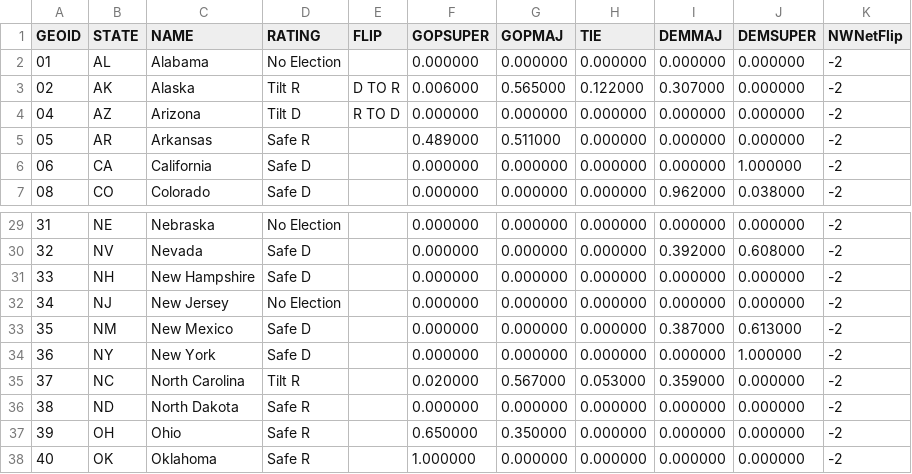
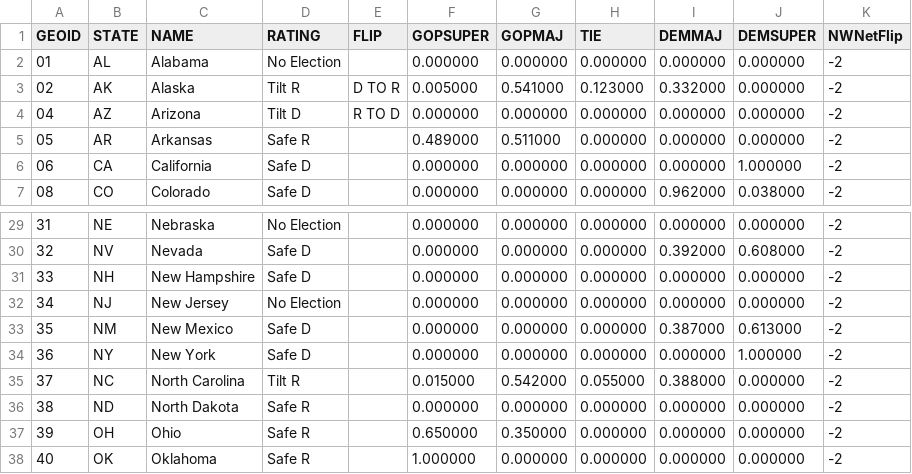
Before and after one commit to psthomas/elections-meta, a CSV file: data/statehouse/cnalysis_shodds.csv, drawn as a sheet; only a part is shown, gaps mark what is left out.

```diff
--- a/data/statehouse/cnalysis_shodds.csv
+++ b/data/statehouse/cnalysis_shodds.csv
@@ -2,3 +2,3 @@ GEOID,STATE,NAME,RATING,FLIP,GOPSUPER,GOPMAJ,TIE,DEMMAJ,DEMSUPER,NWNetFlip
 01,AL,Alabama,No Election,,0.000000,0.000000,0.000000,0.000000,0.000000,-2
-02,AK,Alaska,Tilt R,D TO R,0.006000,0.565000,0.122000,0.307000,0.000000,-2
+02,AK,Alaska,Tilt R,D TO R,0.005000,0.541000,0.123000,0.332000,0.000000,-2
 04,AZ,Arizona,Tilt D,R TO D,0.000000,0.000000,0.000000,0.000000,0.000000,-2
@@ -34,3 +34,3 @@ GEOID,STATE,NAME,RATING,FLIP,GOPSUPER,GOPMAJ,TIE,DEMMAJ,DEMSUPER,NWNetFlip
 36,NY,New York,Safe D,,0.000000,0.000000,0.000000,0.000000,1.000000,-2
-37,NC,North Carolina,Tilt R,,0.020000,0.567000,0.053000,0.359000,0.000000,-2
+37,NC,North Carolina,Tilt R,,0.015000,0.542000,0.055000,0.388000,0.000000,-2
 38,ND,North Dakota,Safe R,,0.000000,0.000000,0.000000,0.000000,0.000000,-2
```
Also changed, not shown: data/output/seat_realized_power.csv, data/output/statescore-matrix.csv, 6 other files.
